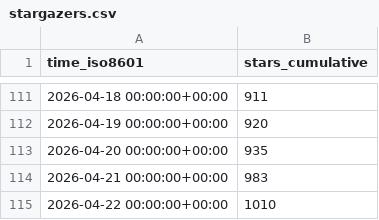
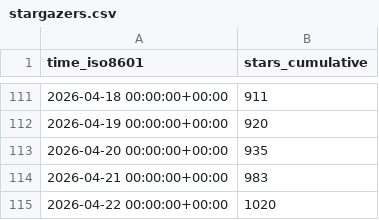
Before and after one commit to maziggy/bambuddy, a CSV file: maziggy/bambuddy/ghrs-data/stargazers.csv, drawn as a sheet; only a part is shown, gaps mark what is left out.

```diff
--- a/maziggy/bambuddy/ghrs-data/stargazers.csv
+++ b/maziggy/bambuddy/ghrs-data/stargazers.csv
@@ -114,2 +114,2 @@ time_iso8601,stars_cumulative
 2026-04-21 00:00:00+00:00,983
-2026-04-22 00:00:00+00:00,1010
+2026-04-22 00:00:00+00:00,1020
```
